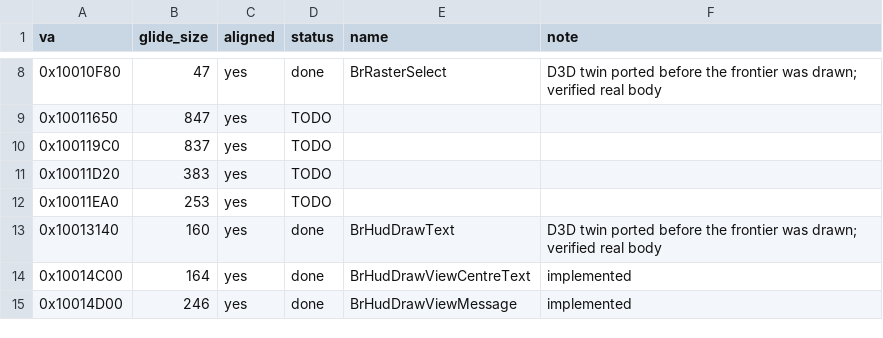
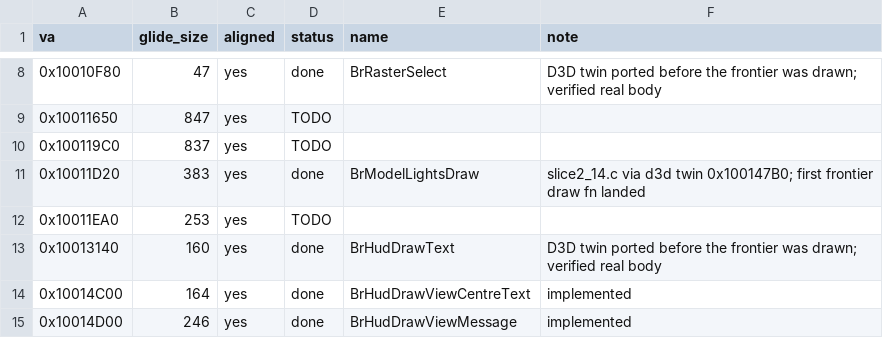
Before and after one commit to jeff-strutb/brally, a CSV file: config/render_frontier.csv, drawn as a sheet; only a part is shown, gaps mark what is left out.

Commit message:
Transcribe BrModelLightsDraw (0x100147B0 / glide 0x10011D20): first frontier draw fn
The race render frontier's first real draw function. Gated by g_brRaceHudB
and by the AI path root BrG_6C7CB8 (track header +0x70), it builds a Z-up
orientation frame at the path's first point (fwd = direction to the point's
+0x0C vec, up = +Z, right = fwd x up, fwd re-orthogonalised), places it at the
point lifted by g_brRaceFade + 2.0 and pulled back 0.3*right + 0.6*fwd, emits
the two G_MTX display-list commands (identity base modelview BrG_0AA730, the
pooled projection slot g_BrMtxSlot), scales the frame to 1/1024 and draws the
modelLights prop list through it.

Resolves the stale slice2_14.c skip-note: 0x1003ADA0 is BrVec3Direction
(already ported), and the stack aliasing is the one 0x40-byte matrix M. The
D3D twin 0x100147B0 is byte-identical and confirmed the frame layout.

Test builds the frame at the origin with fwd=+X and checks the emitted DL
words, the props-draw wiring, and the full 1/1024-scaled matrix against the
hand-derived result. br_vec/br_mat linked real; BrVec3Direction/BrMat4Mul
stubbed (grab-bag objects) with the props draw captured.

render_frontier.csv: 13 -> 12 TODO.

```diff
--- a/config/render_frontier.csv
+++ b/config/render_frontier.csv
@@ -10,3 +10,3 @@ va,glide_size,aligned,status,name,note
 0x100119C0,837,yes,TODO,,
-0x10011D20,383,yes,TODO,,
+0x10011D20,383,yes,done,BrModelLightsDraw,"slice2_14.c via d3d twin 0x100147B0; first frontier draw fn landed"
 0x10011EA0,253,yes,TODO,,
```
Also changed, not shown: 4 other files.
